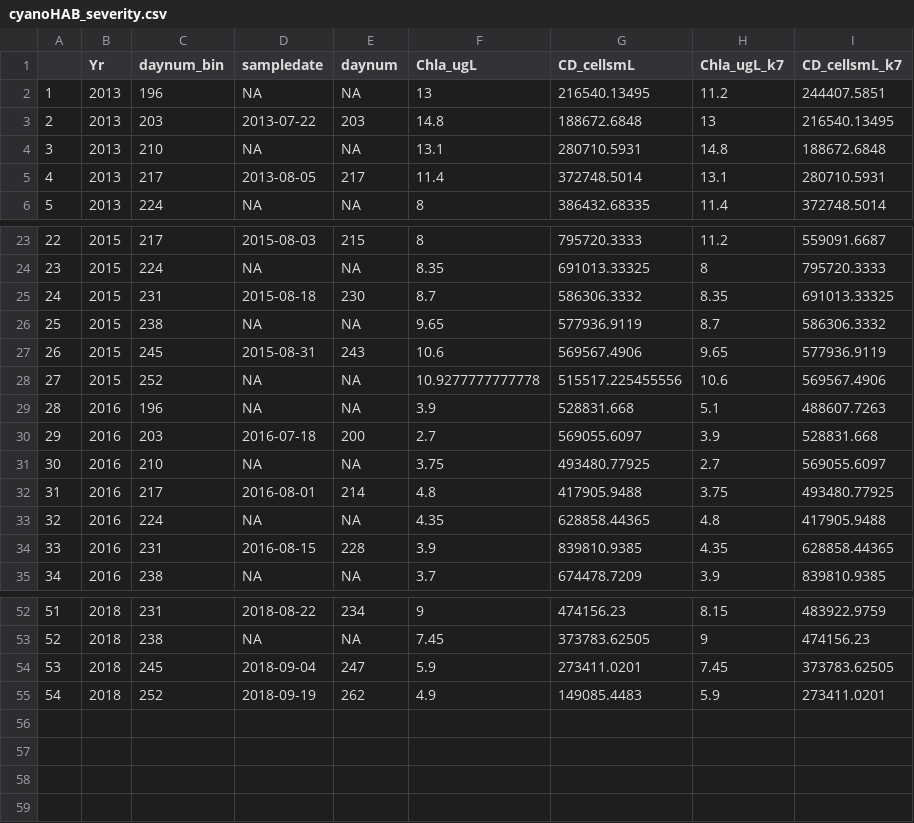
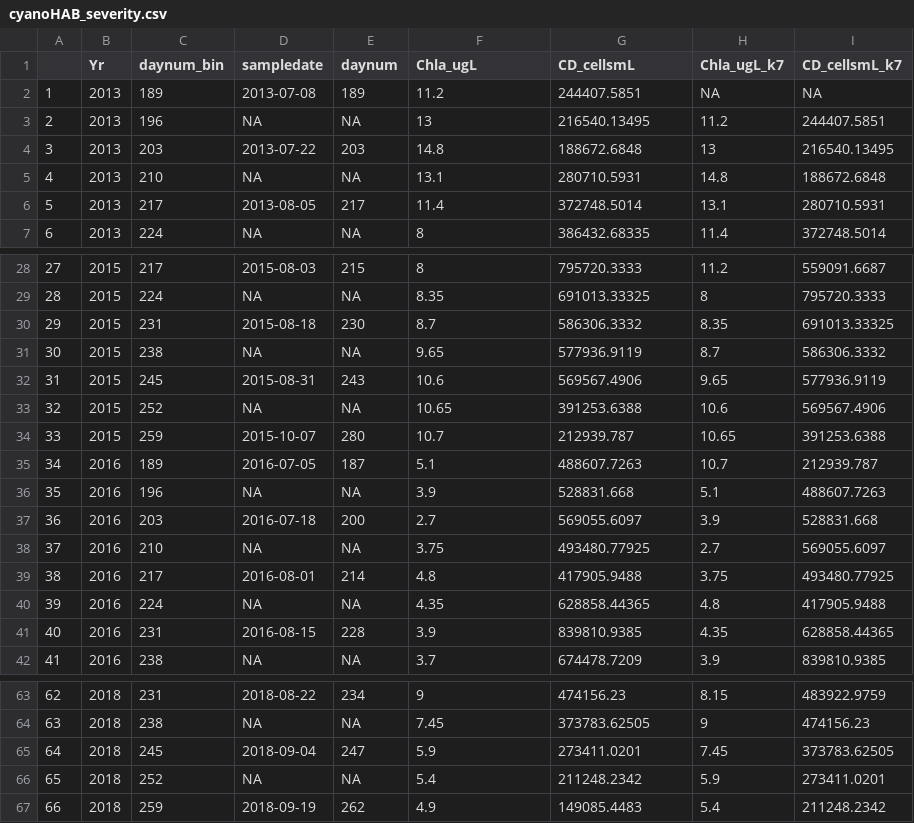
Before and after one commit to LAK-lady/LakeLegacyNP, a CSV file: Cleaned_data/cyanoHAB_severity.csv, drawn as a sheet; only a part is shown, gaps mark what is left out; addresses are those after the commit; the diff covers the shown part only; the diff names each change by its address in the sheet, - before the commit and + after, or states it on an @@ line.

```diff
--- a/Cleaned_data/cyanoHAB_severity.csv
+++ b/Cleaned_data/cyanoHAB_severity.csv
+row 2: 1 | 2013 | 189 | 2013-07-08 | 189 | 11.2 | 244407.5851 | NA | NA
@@ column A renumbered from row 3 down @@
-F33 (Chla_ugL): 10.9277777777778
+F33 (Chla_ugL): 10.65
-G33 (CD_cellsmL): 515517.225455556
+G33 (CD_cellsmL): 391253.6388
+row 34: 33 | 2015 | 259 | 2015-10-07 | 280 | 10.7 | 212939.787 | 10.65 | 391253.6388
+row 35: 34 | 2016 | 189 | 2016-07-05 | 187 | 5.1 | 488607.7263 | 10.7 | 212939.787
+row 66: 65 | 2018 | 252 | NA | NA | 5.4 | 211248.2342 | 5.9 | 273411.0201
-C67 (daynum_bin): 252
+C67 (daynum_bin): 259
-H67 (Chla_ugL_k7): 5.9
+H67 (Chla_ugL_k7): 5.4
-I67 (CD_cellsmL_k7): 273411.0201
+I67 (CD_cellsmL_k7): 211248.2342
```
Also changed, not shown: 9 added rows, 1 removed row and 11 edited cells elsewhere in this file, Cleaned_data/Impact_model_weekly.csv, Products/Figure5_data.csv, 12 other files.
